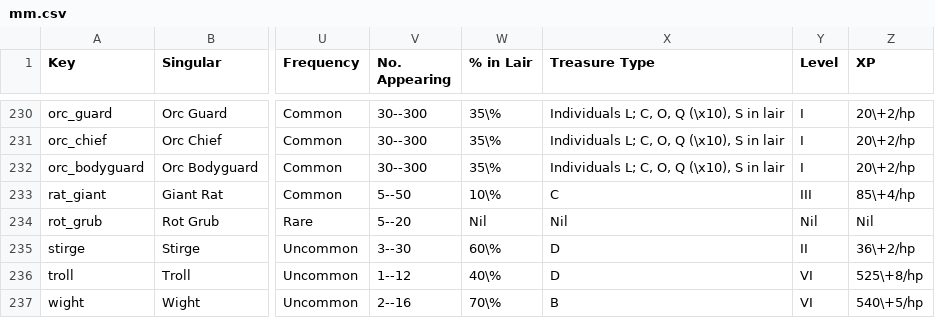
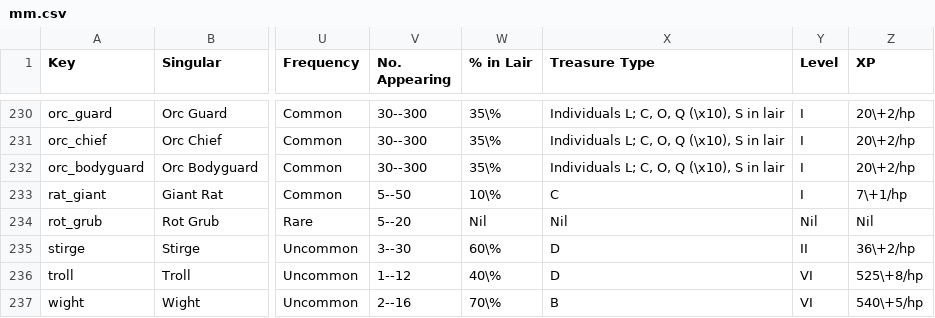
Before and after one commit to slithy/rpg_module, a CSV file: rpg-1e-stats/mm.csv, drawn as a sheet; only a part is shown, gaps mark what is left out; the diff names each change by its address in the sheet, - before the commit and + after, or states it on an @@ line.

Commit message:
Giant Rat XP was incorrect.

```diff
--- a/rpg-1e-stats/mm.csv
+++ b/rpg-1e-stats/mm.csv
-Y233 (Level): III
+Y233 (Level): I
-Z233 (XP): 85\+4/hp
+Z233 (XP): 7\+1/hp
```
